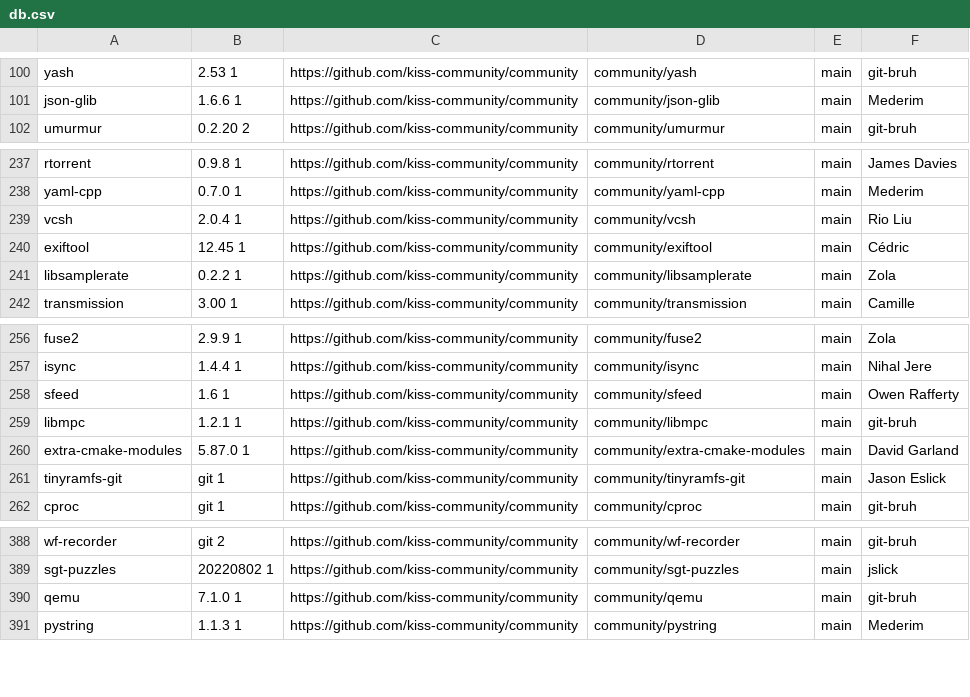
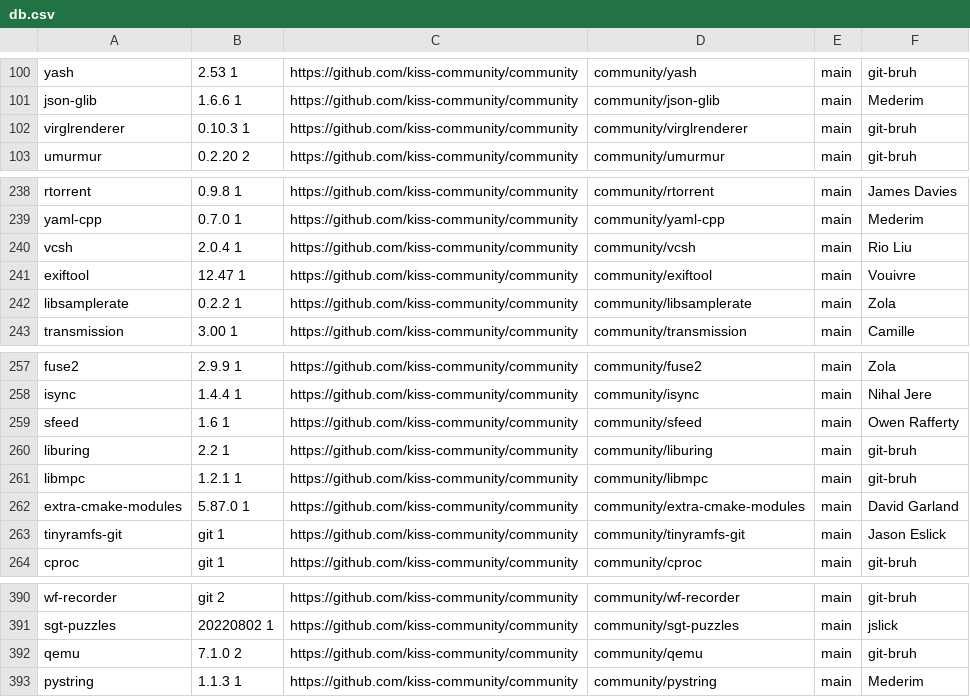
Before and after one commit to jedahan/kiss-find, a CSV file: db.csv, drawn as a sheet; only a part is shown, gaps mark what is left out.

Commit message:
Deploying to github-pages from @ jedahan/kiss-find@3086d0214fa5b9c3d1a2b1b5bbba985af28d2fc7 🚀

```diff
--- a/db.csv
+++ b/db.csv
@@ -101,2 +101,3 @@ yash,2.53 1,https://github.com/kiss-community/community,community/yash,main,"git
 json-glib,1.6.6 1,https://github.com/kiss-community/community,community/json-glib,main,"Mederim"," "
+virglrenderer,0.10.3 1,https://github.com/kiss-community/community,community/virglrenderer,main,"git-bruh"," "
 umurmur,0.2.20 2,https://github.com/kiss-community/community,community/umurmur,main,"git-bruh"," "
@@ -239,3 +240,3 @@ yaml-cpp,0.7.0 1,https://github.com/kiss-community/community,community/yaml-cpp,
 vcsh,2.0.4 1,https://github.com/kiss-community/community,community/vcsh,main,"Rio Liu"," "
-exiftool,12.45 1 ,https://github.com/kiss-community/community,community/exiftool,main,"Cédric"," "
+exiftool,12.47 1 ,https://github.com/kiss-community/community,community/exiftool,main,"Vouivre"," "
 libsamplerate,0.2.2 1,https://github.com/kiss-community/community,community/libsamplerate,main,"Zola"," "
@@ -258,2 +259,3 @@ isync,1.4.4 1,https://github.com/kiss-community/community,community/isync,main,"
 sfeed,1.6 1,https://github.com/kiss-community/community,community/sfeed,main,"Owen Rafferty"," "
+liburing,2.2 1,https://github.com/kiss-community/community,community/liburing,main,"git-bruh"," "
 libmpc,1.2.1 1,https://github.com/kiss-community/community,community/libmpc,main,"git-bruh"," "
@@ -389,3 +391,3 @@ wf-recorder,git 2,https://github.com/kiss-community/community,community/wf-recor
 sgt-puzzles,20220802 1,https://github.com/kiss-community/community,community/sgt-puzzles,main,"jslick"," "
-qemu,7.1.0 1,https://github.com/kiss-community/community,community/qemu,main,"git-bruh"," "
+qemu,7.1.0 2,https://github.com/kiss-community/community,community/qemu,main,"git-bruh"," "
 pystring,1.1.3 1,https://github.com/kiss-community/community,community/pystring,main,"Mederim"," "
```
Also changed, not shown: 1 other file.
